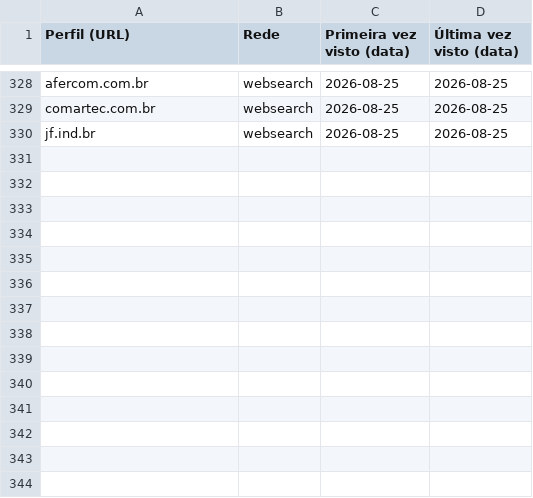
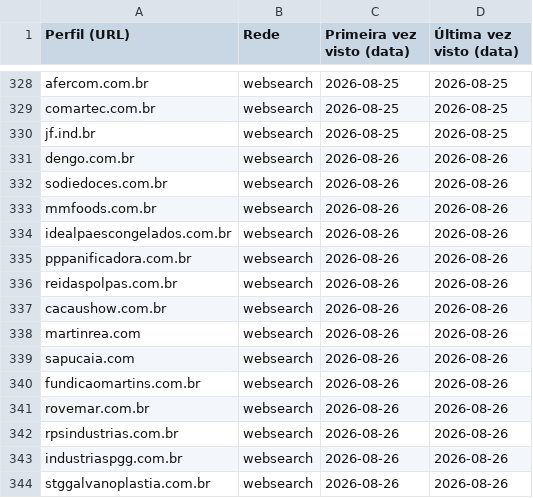
Before and after one commit to sidneyalberti/neolimpeza, a CSV file: prospeccao-social/leads_vistos.csv, drawn as a sheet; only a part is shown, gaps mark what is left out; the diff names each change by its address in the sheet, - before the commit and + after, or states it on an @@ line.

```diff
--- a/prospeccao-social/leads_vistos.csv
+++ b/prospeccao-social/leads_vistos.csv
+row 331: dengo.com.br | websearch | 2026-08-26 | 2026-08-26
+row 332: sodiedoces.com.br | websearch | 2026-08-26 | 2026-08-26
+row 333: mmfoods.com.br | websearch | 2026-08-26 | 2026-08-26
+row 334: idealpaescongelados.com.br | websearch | 2026-08-26 | 2026-08-26
+row 335: pppanificadora.com.br | websearch | 2026-08-26 | 2026-08-26
+row 336: reidaspolpas.com.br | websearch | 2026-08-26 | 2026-08-26
+row 337: cacaushow.com.br | websearch | 2026-08-26 | 2026-08-26
+row 338: martinrea.com | websearch | 2026-08-26 | 2026-08-26
+row 339: sapucaia.com | websearch | 2026-08-26 | 2026-08-26
+row 340: fundicaomartins.com.br | websearch | 2026-08-26 | 2026-08-26
+row 341: rovemar.com.br | websearch | 2026-08-26 | 2026-08-26
+row 342: rpsindustrias.com.br | websearch | 2026-08-26 | 2026-08-26
+row 343: industriaspgg.com.br | websearch | 2026-08-26 | 2026-08-26
+row 344: stggalvanoplastia.com.br | websearch | 2026-08-26 | 2026-08-26
```
Also changed, not shown: 2 other files.
